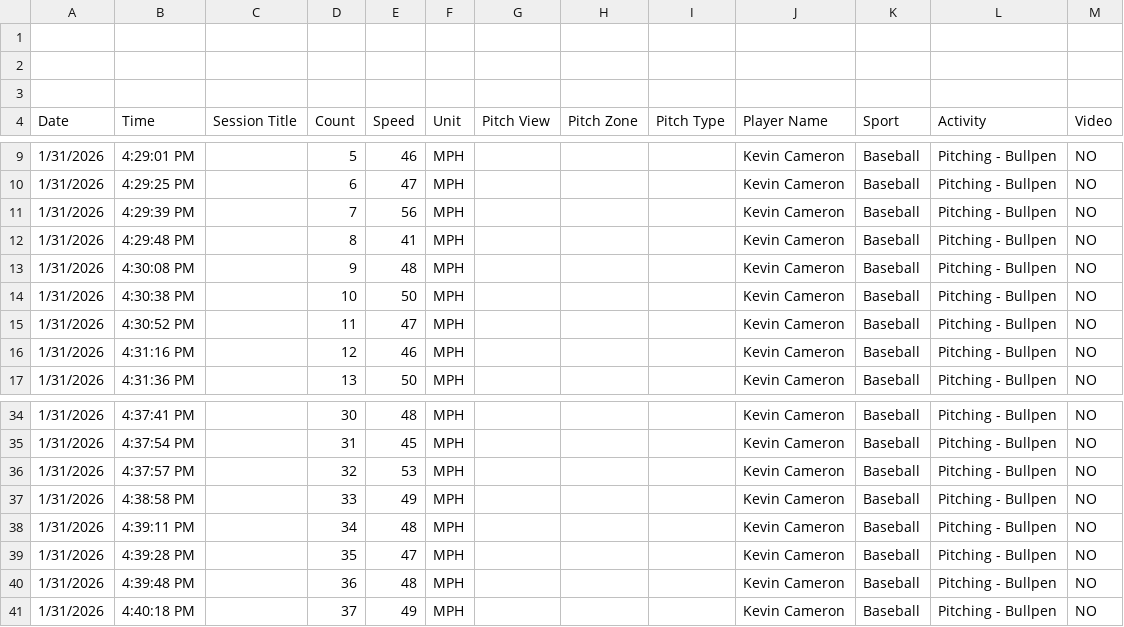
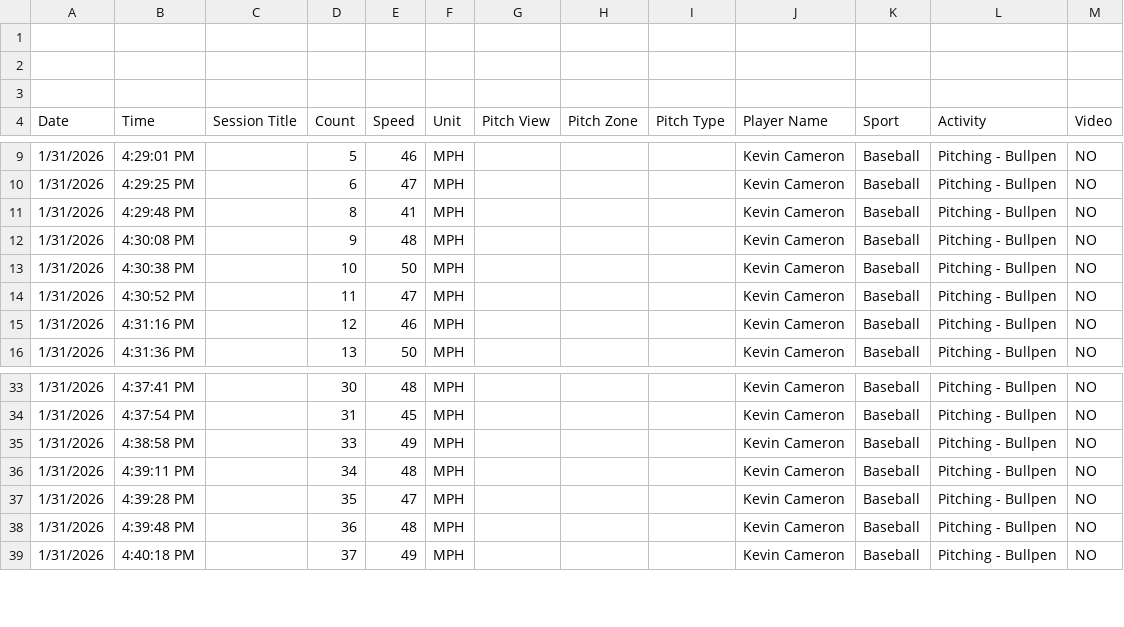
Before and after one commit to kevinkace/pitch-share, a CSV file: src/lib/data/PR_20260131_427_session.csv, drawn as a sheet; only a part is shown, gaps mark what is left out; the diff names each change by its address in the sheet, - before the commit and + after, or states it on an @@ line.

Commit message:
data cleanup

```diff
--- a/src/lib/data/PR_20260131_427_session.csv
+++ b/src/lib/data/PR_20260131_427_session.csv
-row 11: 1/31/2026 | 4:29:39 PM |  | 7 | 56 | MPH |  |  |  | Kevin Cameron | Baseball | Pitching - Bullpen | NO
-row 36: 1/31/2026 | 4:37:57 PM |  | 32 | 53 | MPH |  |  |  | Kevin Cameron | Baseball | Pitching - Bullpen | NO
```
